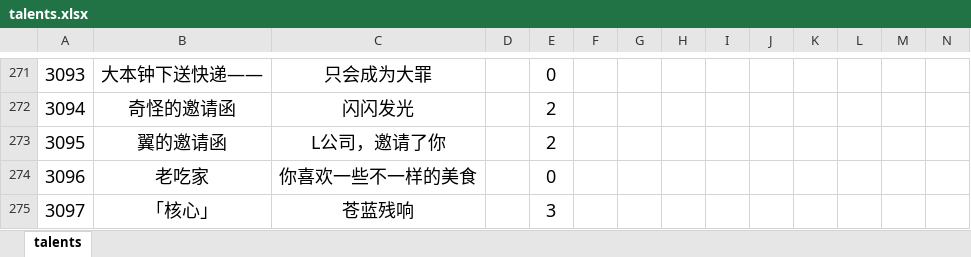
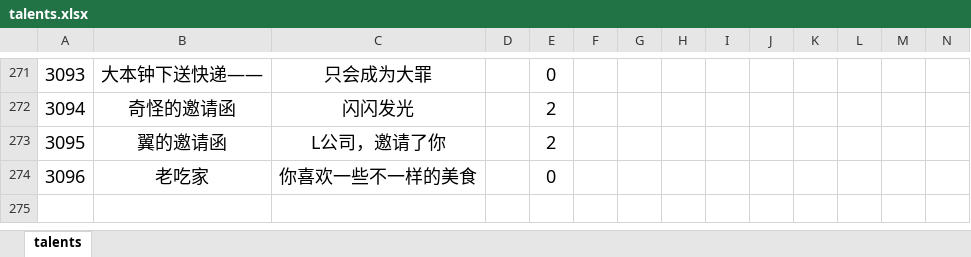
Before and after one commit to MKStoler1024/PM-life-restart, an Excel workbook: data/zh-cn/talents.xlsx, sheet talents, drawn as a sheet; only a part is shown, gaps mark what is left out; values as stored, in another font and other column widths than the file's, no borders; rows hold the shown columns only; the diff names each change by its address in the sheet, - before the commit and + after, or states it on an @@ line.

```diff
--- a/data/zh-cn/talents.xlsx (sheet talents)
+++ b/data/zh-cn/talents.xlsx (sheet talents)
-row 275: 3097 | 「核心」 | 苍蓝残响 |  | 3
```
Also changed, not shown: data/zh-cn/age.xlsx, data/zh-cn/events.xlsx, 3 other files.
